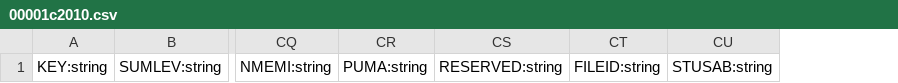
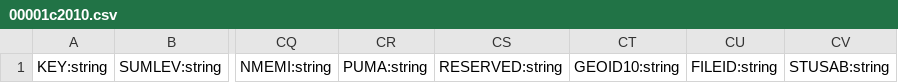
Before and after one commit to royhobbstn/bigQueryCensus2010, a CSV file: schemas/00001c2010.csv, drawn as a sheet; only a part is shown, gaps mark what is left out; the diff names each change by its address in the sheet, - before the commit and + after, or states it on an @@ line.

Commit message:
added geoid10 field to schemas

```diff
--- a/schemas/00001c2010.csv
+++ b/schemas/00001c2010.csv
+column CT, row 1: GEOID10:string
```
Also changed, not shown: schemas/00002c2010.csv, schemas/00003c2010.csv, 45 other files.
